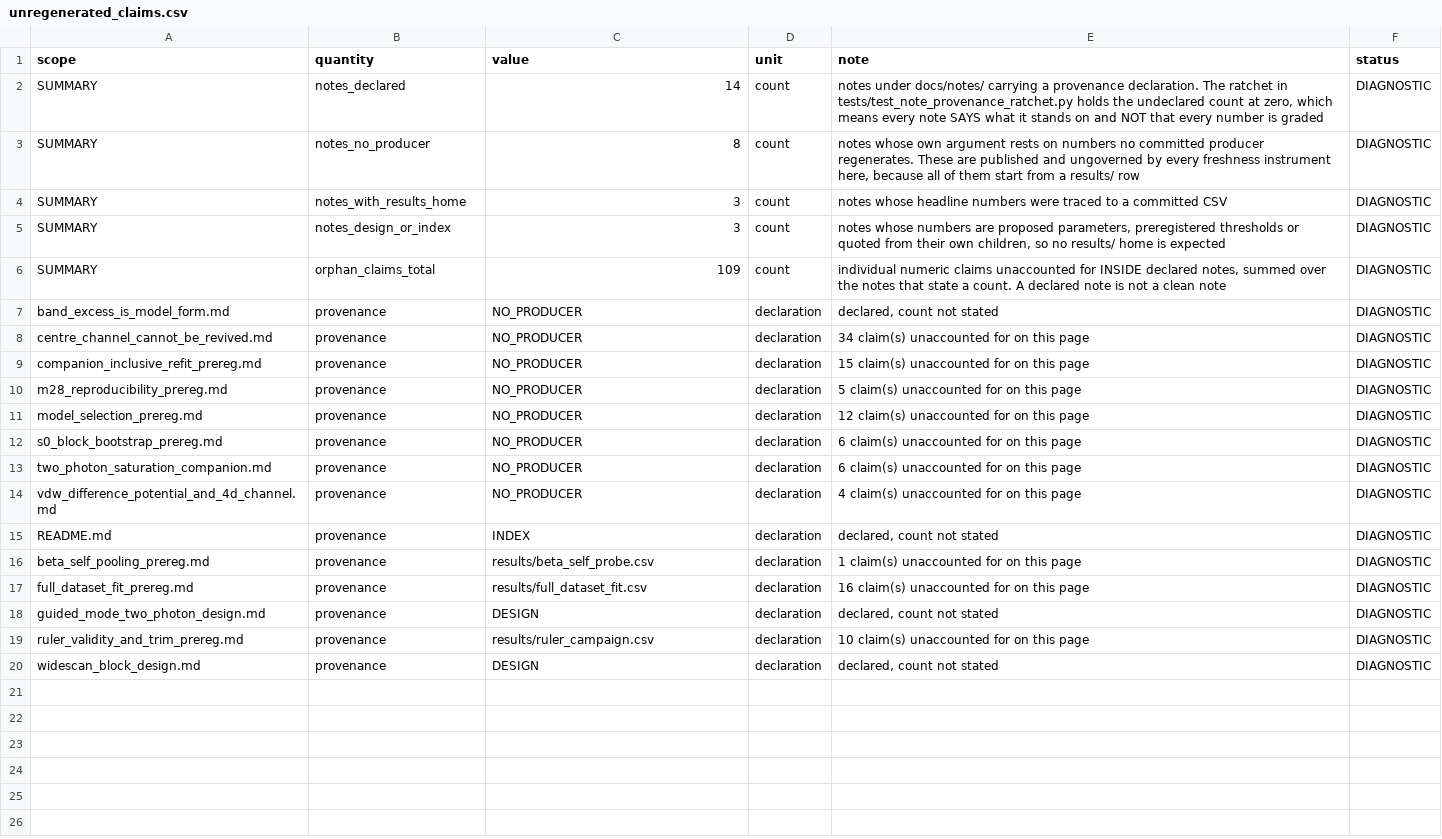
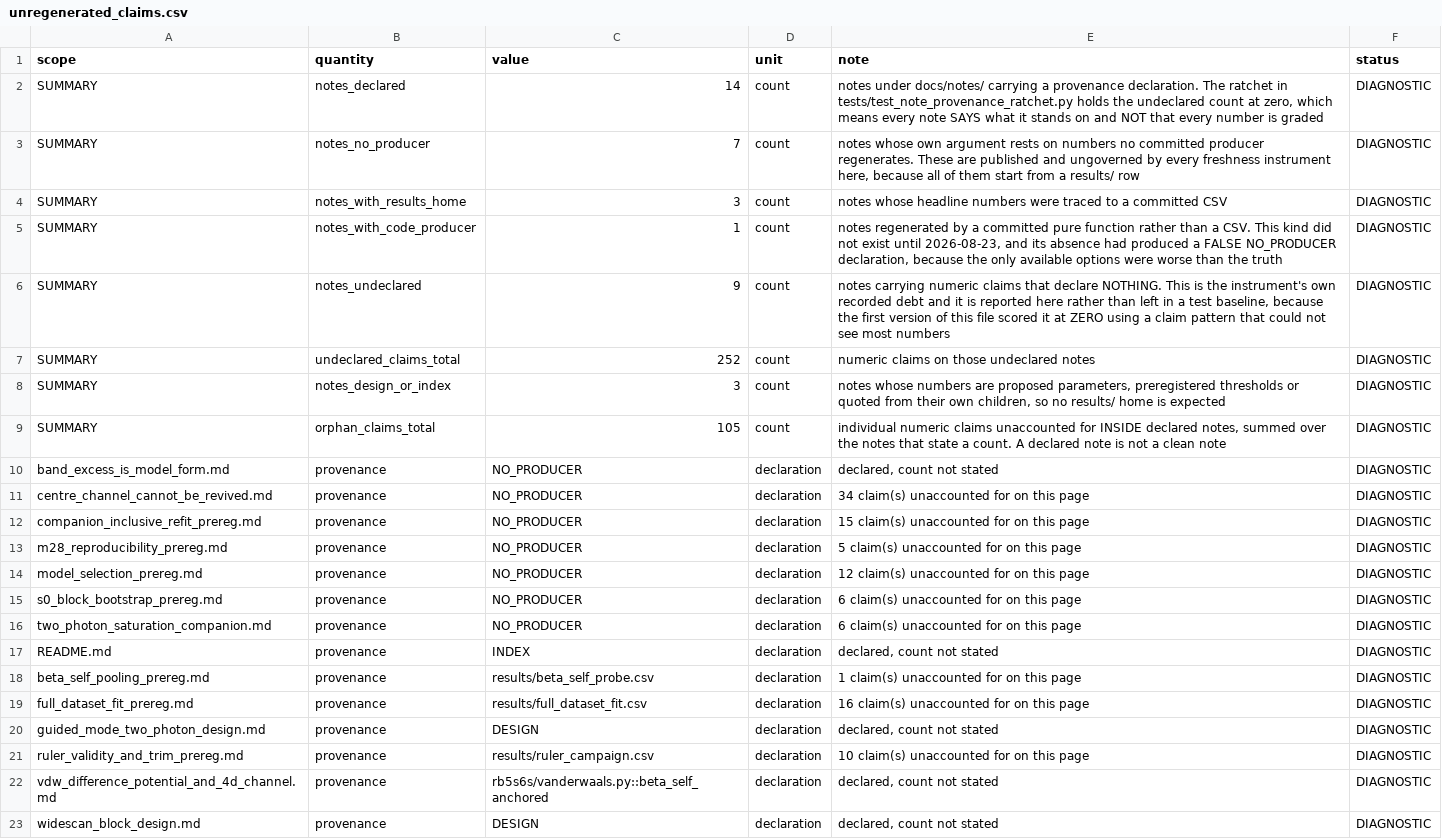
Before and after one commit to MichelangeloDondi/Rb-5S-6S-analysis, a CSV file: results/unregenerated_claims.csv, drawn as a sheet.

Commit message:
Port: say how much of this record the provenance guard cannot see
The guard shipped this morning reported a clean corpus it could not see. Its
claim detector found claims on 14 of 23 notes and scored the undeclared budget
at zero. A widened pattern counting MHz, kHz, mW, percentages and plain counts
finds claims on all 23 and nine undeclared, carrying 252 claims. On one page
the narrow pattern counted one claim where an audit counted sixteen. The blast
radius had been measured over files and never over numbers within a file.

A second defect ran the other way. The van der Waals note was declared
NO_PRODUCER and that is false: a committed pure function reproduces its table
exactly. The vocabulary had no kind for a function, so the only available
option was the merely pessimistic one.

Shipped: the widened pattern in guard and producer kept in step, a
path.py::function kind, a test refusing a declaration naming something that
does not exist, nine undeclared notes recorded as debt rather than declared in
bulk, and the counts published as rows.

Also disclosed that the saturation companion's factors 2.8 and 2.21 have no
results row, on the README front-page table and through the ledger generator.

```diff
--- a/results/unregenerated_claims.csv
+++ b/results/unregenerated_claims.csv
@@ -2,6 +2,9 @@ scope,quantity,value,unit,note,status
 SUMMARY,notes_declared,14,count,"notes under docs/notes/ carrying a provenance declaration. The ratchet in tests/test_note_provenance_ratchet.py holds the undeclared count at zero, which means every note SAYS what it stands on and NOT that every number is graded",DIAGNOSTIC
-SUMMARY,notes_no_producer,8,count,"notes whose own argument rests on numbers no committed producer regenerates. These are published and ungoverned by every freshness instrument here, because all of them start from a results/ row",DIAGNOSTIC
+SUMMARY,notes_no_producer,7,count,"notes whose own argument rests on numbers no committed producer regenerates. These are published and ungoverned by every freshness instrument here, because all of them start from a results/ row",DIAGNOSTIC
 SUMMARY,notes_with_results_home,3,count,notes whose headline numbers were traced to a committed CSV,DIAGNOSTIC
+SUMMARY,notes_with_code_producer,1,count,"notes regenerated by a committed pure function rather than a CSV. This kind did not exist until 2026-08-23, and its absence had produced a FALSE NO_PRODUCER declaration, because the only available options were worse than the truth",DIAGNOSTIC
+SUMMARY,notes_undeclared,9,count,"notes carrying numeric claims that declare NOTHING. This is the instrument's own recorded debt and it is reported here rather than left in a test baseline, because the first version of this file scored it at ZERO using a claim pattern that could not see most numbers",DIAGNOSTIC
+SUMMARY,undeclared_claims_total,252,count,numeric claims on those undeclared notes,DIAGNOSTIC
 SUMMARY,notes_design_or_index,3,count,"notes whose numbers are proposed parameters, preregistered thresholds or quoted from their own children, so no results/ home is expected",DIAGNOSTIC
-SUMMARY,orphan_claims_total,109,count,"individual numeric claims unaccounted for INSIDE declared notes, summed over the notes that state a count. A declared note is not a clean note",DIAGNOSTIC
+SUMMARY,orphan_claims_total,105,count,"individual numeric claims unaccounted for INSIDE declared notes, summed over the notes that state a count. A declared note is not a clean note",DIAGNOSTIC
 band_excess_is_model_form.md,provenance,NO_PRODUCER,declaration,"declared, count not stated",DIAGNOSTIC
@@ -13,3 +16,2 @@ s0_block_bootstrap_prereg.md,provenance,NO_PRODUCER,declaration,6 claim(s) unacc
 two_photon_saturation_companion.md,provenance,NO_PRODUCER,declaration,6 claim(s) unaccounted for on this page,DIAGNOSTIC
-vdw_difference_potential_and_4d_channel.md,provenance,NO_PRODUCER,declaration,4 claim(s) unaccounted for on this page,DIAGNOSTIC
 README.md,provenance,INDEX,declaration,"declared, count not stated",DIAGNOSTIC
@@ -19,2 +21,3 @@ guided_mode_two_photon_design.md,provenance,DESIGN,declaration,"declared, count
 ruler_validity_and_trim_prereg.md,provenance,results/ruler_campaign.csv,declaration,10 claim(s) unaccounted for on this page,DIAGNOSTIC
+vdw_difference_potential_and_4d_channel.md,provenance,rb5s6s/vanderwaals.py::beta_self_anchored,declaration,"declared, count not stated",DIAGNOSTIC
 widescan_block_design.md,provenance,DESIGN,declaration,"declared, count not stated",DIAGNOSTIC
```
Also changed, not shown: 45 other files.
